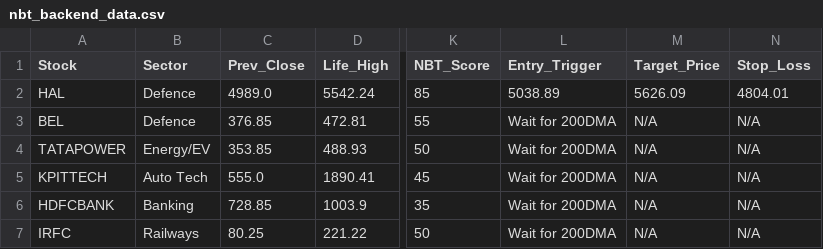
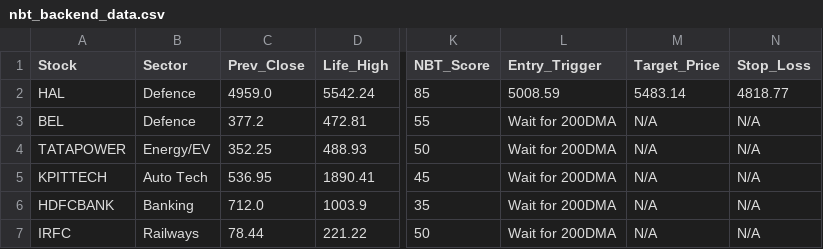
Before and after one commit to bornsupreme21-pk/NBT-Data-Engine, a CSV file: nbt_backend_data.csv, drawn as a sheet; only a part is shown, gaps mark what is left out; the diff names each change by its address in the sheet, - before the commit and + after, or states it on an @@ line.

Commit message:
Automated Daily Market Data Update

```diff
--- a/nbt_backend_data.csv
+++ b/nbt_backend_data.csv
-C2 (Prev_Close): 4989.0
+C2 (Prev_Close): 4959.0
-L2 (Entry_Trigger): 5038.89
+L2 (Entry_Trigger): 5008.59
-M2 (Target_Price): 5626.09
+M2 (Target_Price): 5483.14
-N2 (Stop_Loss): 4804.01
+N2 (Stop_Loss): 4818.77
-C3 (Prev_Close): 376.85
+C3 (Prev_Close): 377.2
-C4 (Prev_Close): 353.85
+C4 (Prev_Close): 352.25
-C5 (Prev_Close): 555.0
+C5 (Prev_Close): 536.95
-C6 (Prev_Close): 728.85
+C6 (Prev_Close): 712.0
-C7 (Prev_Close): 80.25
+C7 (Prev_Close): 78.44
```
